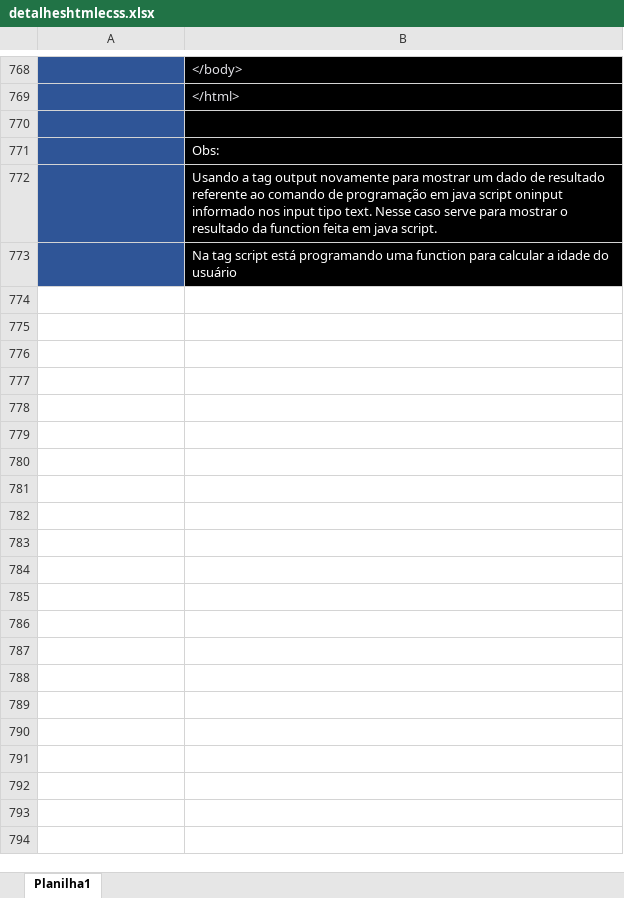
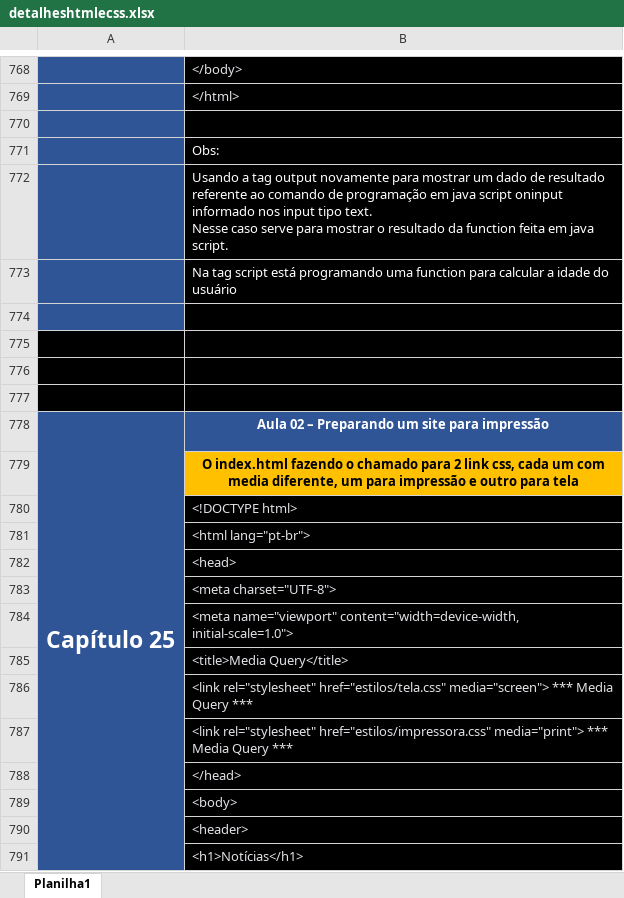
Before and after one commit to ThiagoCamponez/html-e-css, an Excel workbook: detalheshtmlecss.xlsx, sheet Planilha1, drawn as a sheet; only a part is shown, gaps mark what is left out; values as stored, in another font and other column widths than the file's, no borders; charts and pictures not drawn; the diff covers the shown part only; the diff names each change by its address in the sheet, - before the commit and + after, or states it on an @@ line.

Commit message:
Criei o index.html, tela.css, impressora.css e atualizei a planilha

```diff
--- a/detalheshtmlecss.xlsx (sheet Planilha1)
+++ b/detalheshtmlecss.xlsx (sheet Planilha1)
-B772: …java script.
+B772: …java script.
+row 774: (empty)
+row 775: (empty)
+row 776: (empty)
+row 777: (empty)
+row 778: Capítulo 25 | Aula 02 – Preparando um site para impressão
+row 779:  | O index.html fazendo o chamado para 2 link css, cada um com media diferente, um para impressão e outro para tela
+row 780:  | <!DOCTYPE html>
+row 781:  | <html lang="pt-br">
+row 782:  | <head>
+row 783:  | <meta charset="UTF-8">
+row 784:  | <meta name="viewport" content="width=device-width, initial-scale=1.0">
+row 785:  | <title>Media Query</title>
+row 786:  | <link rel="stylesheet" href="estilos/tela.css" media="screen"> *** Media Query ***
+row 787:  | <link rel="stylesheet" href="estilos/impressora.css" media="print"> *** Media Query ***
+row 788:  | </head>
+row 789:  | <body>
+row 790:  | <header>
+row 791:  | <h1>Notícias</h1>
```
Also changed, not shown: 85 added rows and 9 edited cells elsewhere in this sheet, 3 other files.
